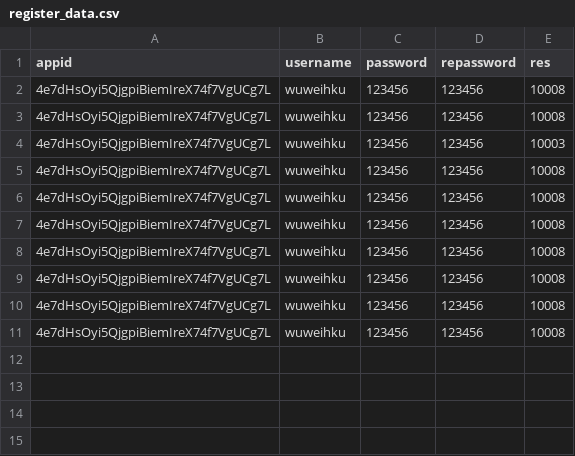
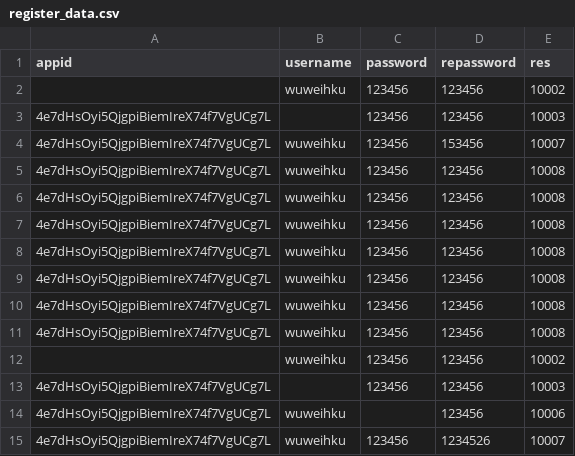
Before and after one commit to wuweihku/Passport_Interface_Testing, a CSV file: register_data.csv, drawn as a sheet.

```diff
--- a/register_data.csv
+++ b/register_data.csv
@@ -1,5 +1,5 @@
 appid,username,password,repassword,res
-4e7dHsOyi5QjgpiBiemIreX74f7VgUCg7L,wuweihku,123456,123456,10008
-4e7dHsOyi5QjgpiBiemIreX74f7VgUCg7L,wuweihku,123456,123456,10008
-4e7dHsOyi5QjgpiBiemIreX74f7VgUCg7L,wuweihku,123456,123456,10003
+,wuweihku,123456,123456,10002
+4e7dHsOyi5QjgpiBiemIreX74f7VgUCg7L,,123456,123456,10003
+4e7dHsOyi5QjgpiBiemIreX74f7VgUCg7L,wuweihku,123456,153456,10007
 4e7dHsOyi5QjgpiBiemIreX74f7VgUCg7L,wuweihku,123456,123456,10008
@@ -11 +11,5 @@ appid,username,password,repassword,res
 4e7dHsOyi5QjgpiBiemIreX74f7VgUCg7L,wuweihku,123456,123456,10008
+,wuweihku,123456,123456,10002
+4e7dHsOyi5QjgpiBiemIreX74f7VgUCg7L,,123456,123456,10003
+4e7dHsOyi5QjgpiBiemIreX74f7VgUCg7L,wuweihku,,123456,10006
+4e7dHsOyi5QjgpiBiemIreX74f7VgUCg7L,wuweihku,123456,1234526,10007
```
Also changed, not shown: login_data.csv, 1 other file.
